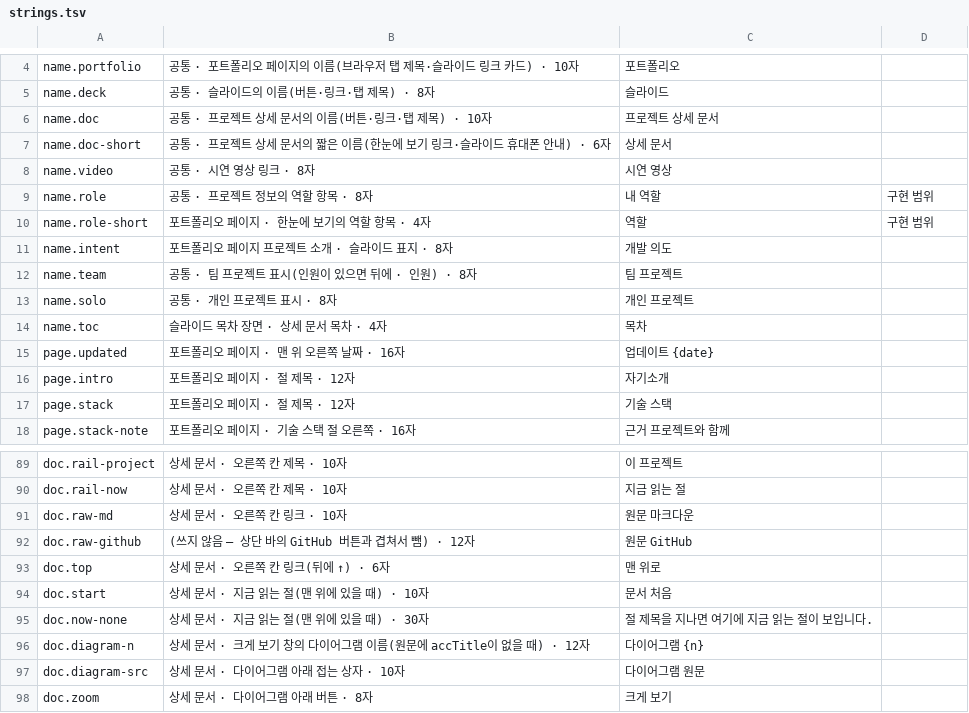
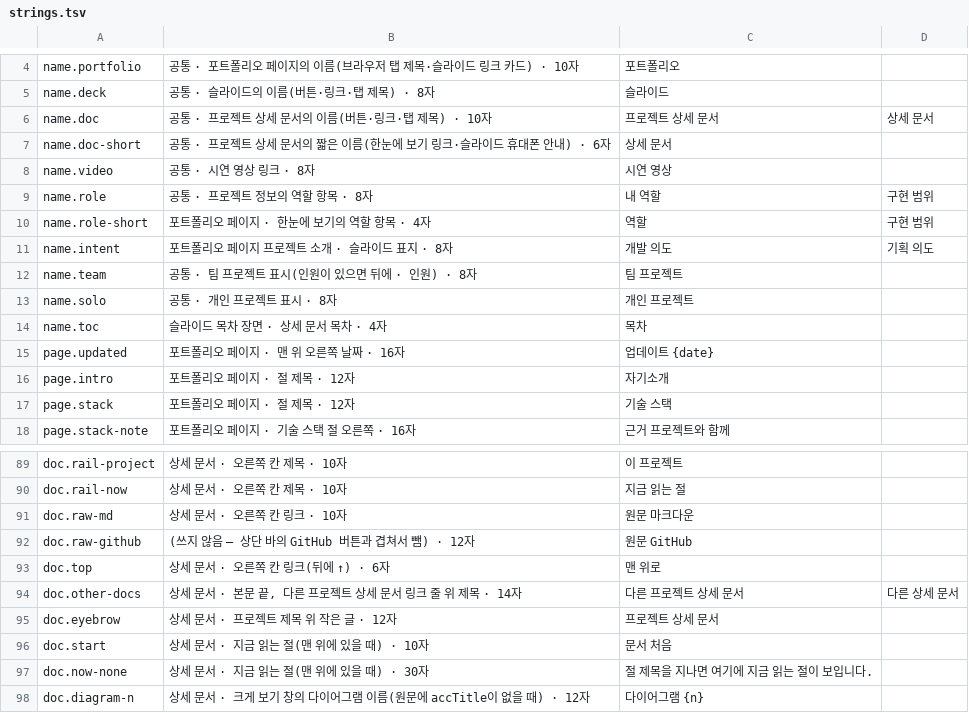
Before and after one commit to keeeery/portfolio, a TSV file: theme/strings.tsv, drawn as a sheet; only a part is shown, gaps mark what is left out; the shorter side is filled out with more unchanged rows.

```diff
--- a/theme/strings.tsv
+++ b/theme/strings.tsv
@@ -5,3 +5,3 @@ name.portfolio	공통 · 포트폴리오 페이지의 이름(브라우저 탭
 name.deck	공통 · 슬라이드의 이름(버튼·링크·탭 제목) · 8자	슬라이드	
-name.doc	공통 · 프로젝트 상세 문서의 이름(버튼·링크·탭 제목) · 10자	프로젝트 상세 문서	
+name.doc	공통 · 프로젝트 상세 문서의 이름(버튼·링크·탭 제목) · 10자	프로젝트 상세 문서	상세 문서
 name.doc-short	공통 · 프로젝트 상세 문서의 짧은 이름(한눈에 보기 링크·슬라이드 휴대폰 안내) · 6자	상세 문서	
@@ -10,3 +10,3 @@ name.role	공통 · 프로젝트 정보의 역할 항목 · 8자	내 역할	구
 name.role-short	포트폴리오 페이지 · 한눈에 보기의 역할 항목 · 4자	역할	구현 범위
-name.intent	포트폴리오 페이지 프로젝트 소개 · 슬라이드 표지 · 8자	개발 의도	
+name.intent	포트폴리오 페이지 프로젝트 소개 · 슬라이드 표지 · 8자	개발 의도	기획 의도
 name.team	공통 · 팀 프로젝트 표시(인원이 있으면 뒤에 · 인원) · 8자	팀 프로젝트	
@@ -93,2 +93,4 @@ doc.raw-github	(쓰지 않음 — 상단 바의 GitHub 버튼과 겹쳐서 뺌)
 doc.top	상세 문서 · 오른쪽 칸 링크(뒤에 ↑) · 6자	맨 위로	
+doc.other-docs	상세 문서 · 본문 끝, 다른 프로젝트 상세 문서 링크 줄 위 제목 · 14자	다른 프로젝트 상세 문서	다른 상세 문서
+doc.eyebrow	상세 문서 · 프로젝트 제목 위 작은 글 · 12자	프로젝트 상세 문서	
 doc.start	상세 문서 · 지금 읽는 절(맨 위에 있을 때) · 10자	문서 처음	
```
Also changed, not shown: 17 other files.
